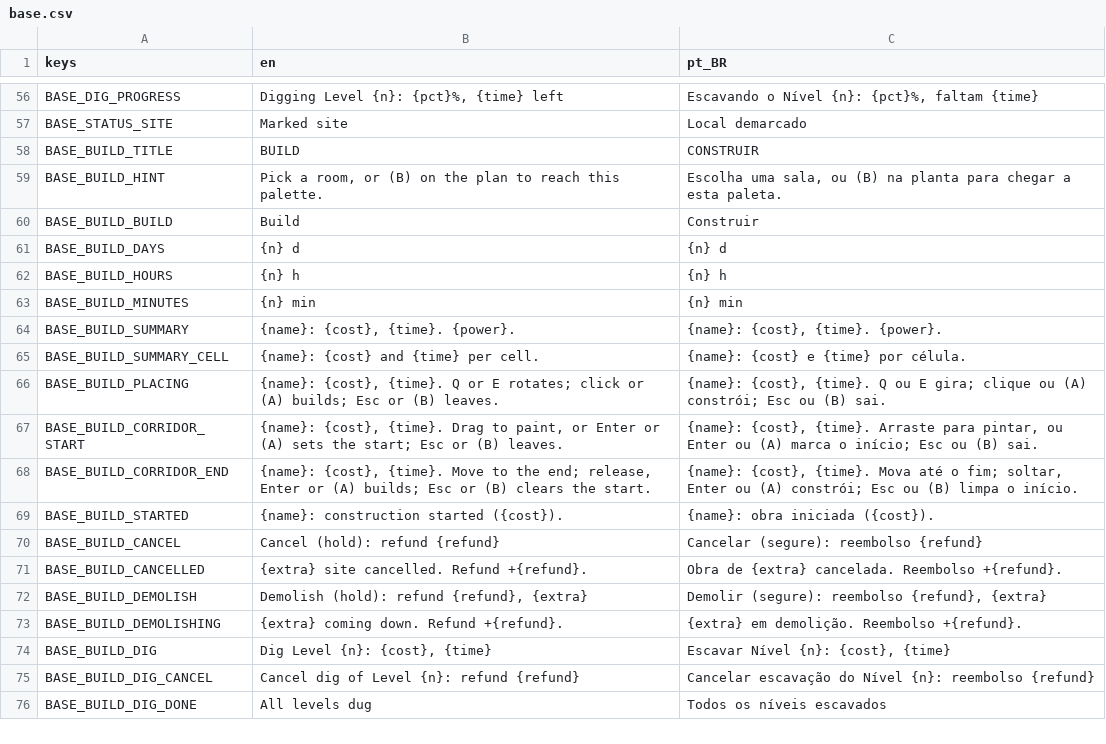
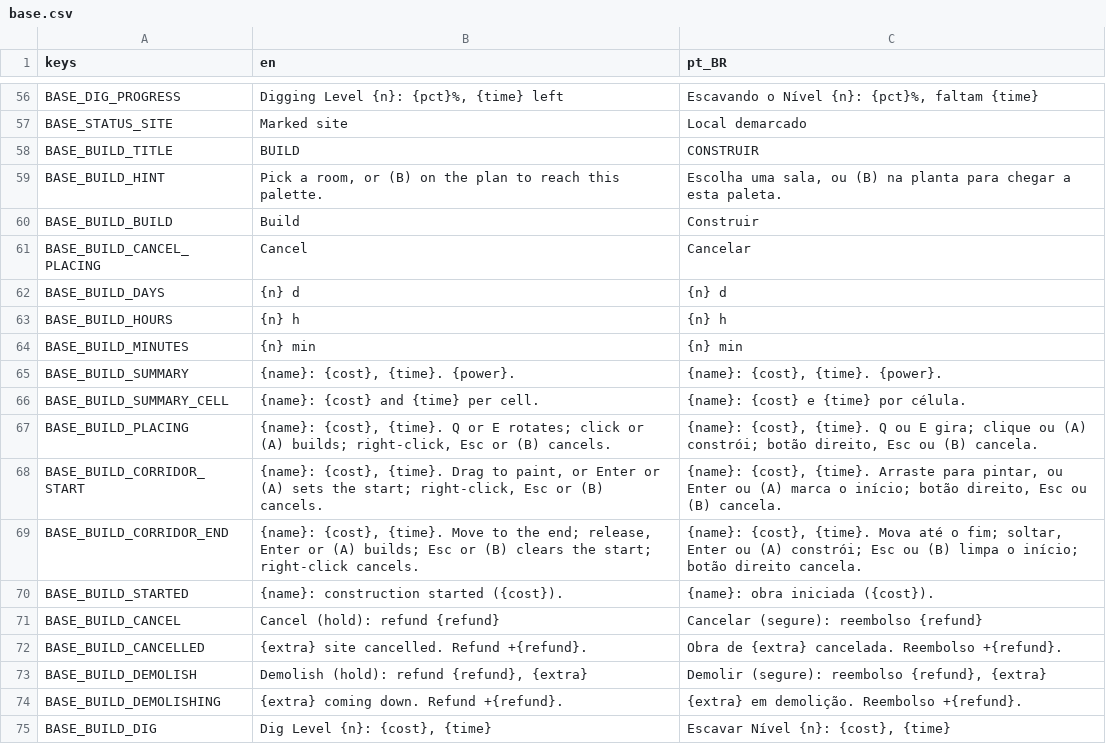
Before and after one commit to lmarcarini/StarPortal, a CSV file: localization/base.csv, drawn as a sheet; only a part is shown, gaps mark what is left out; the shorter side is filled out with more unchanged rows.

```diff
--- a/localization/base.csv
+++ b/localization/base.csv
@@ -60,2 +60,3 @@ BASE_BUILD_HINT,"Pick a room, or (B) on the plan to reach this palette.","Escolh
 BASE_BUILD_BUILD,Build,Construir
+BASE_BUILD_CANCEL_PLACING,Cancel,Cancelar
 BASE_BUILD_DAYS,{n} d,{n} d
@@ -65,5 +66,5 @@ BASE_BUILD_SUMMARY,"{name}: {cost}, {time}. {power}.","{name}: {cost}, {time}. {
 BASE_BUILD_SUMMARY_CELL,"{name}: {cost} and {time} per cell.","{name}: {cost} e {time} por célula."
-BASE_BUILD_PLACING,"{name}: {cost}, {time}. Q or E rotates; click or (A) builds; Esc or (B) leaves.","{name}: {cost}, {time}. Q ou E gira; clique ou (A) constrói; Esc ou (B) sai."
-BASE_BUILD_CORRIDOR_START,"{name}: {cost}, {time}. Drag to paint, or Enter or (A) sets the start; Esc or (B) leaves.","{name}: {cost}, {time}. Arraste para pintar, ou Enter ou (A) marca o início; Esc ou (B) sai."
-BASE_BUILD_CORRIDOR_END,"{name}: {cost}, {time}. Move to the end; release, Enter or (A) builds; Esc or (B) clears the start.","{name}: {cost}, {time}. Mova até o fim; soltar, Enter ou (A) constrói; Esc ou (B) limpa o início."
+BASE_BUILD_PLACING,"{name}: {cost}, {time}. Q or E rotates; click or (A) builds; right-click, Esc or (B) cancels.","{name}: {cost}, {time}. Q ou E gira; clique ou (A) constrói; botão direito, Esc ou (B) cancela."
+BASE_BUILD_CORRIDOR_START,"{name}: {cost}, {time}. Drag to paint, or Enter or (A) sets the start; right-click, Esc or (B) cancels.","{name}: {cost}, {time}. Arraste para pintar, ou Enter ou (A) marca o início; botão direito, Esc ou (B) cancela."
+BASE_BUILD_CORRIDOR_END,"{name}: {cost}, {time}. Move to the end; release, Enter or (A) builds; Esc or (B) clears the start; right-click cancels.","{name}: {cost}, {time}. Mova até o fim; soltar, Enter ou (A) constrói; Esc ou (B) limpa o início; botão direito cancela."
 BASE_BUILD_STARTED,{name}: construction started ({cost}).,{name}: obra iniciada ({cost}).
```
Also changed, not shown: 5 other files.
